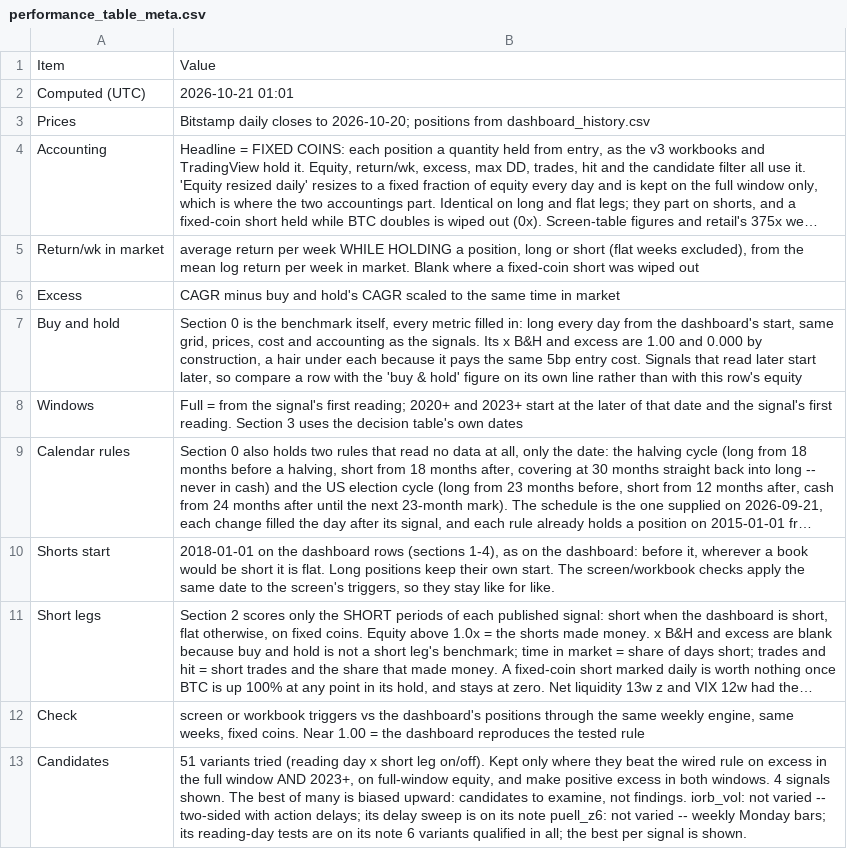
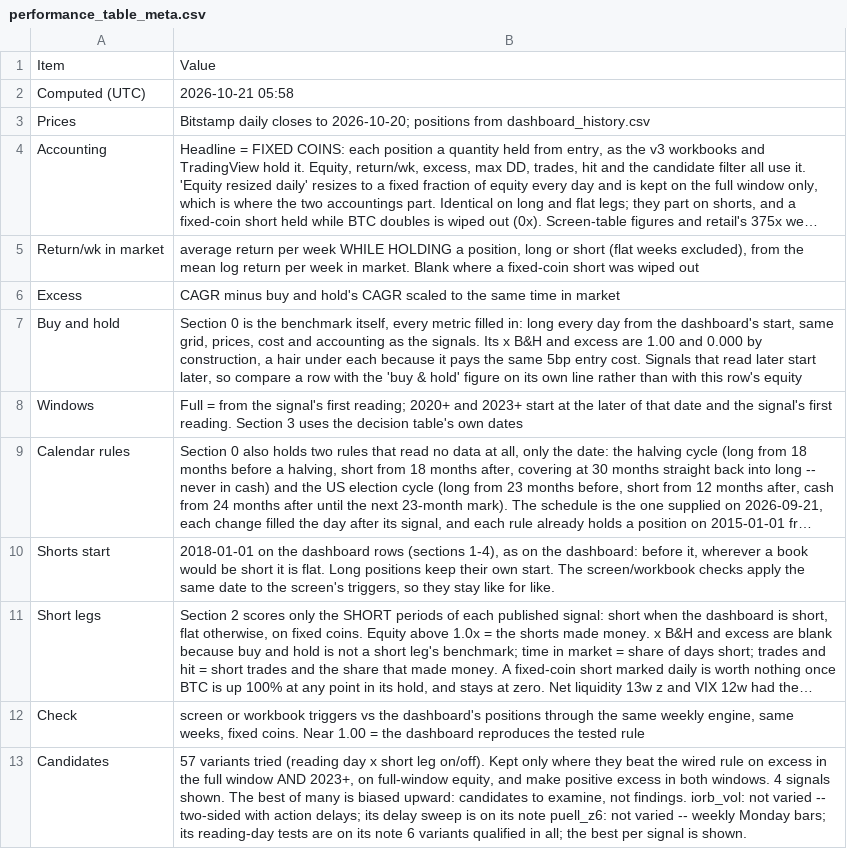
Before and after one commit to 3Jack1/btc-credit-dashboard, a CSV file: performance_table_meta.csv, drawn as a sheet; long unchanged cells end in …; the diff names each change by its address in the sheet, - before the commit and + after, or states it on an @@ line.

```diff
--- a/performance_table_meta.csv
+++ b/performance_table_meta.csv
-B2: 2026-10-21 01:01
+B2: 2026-10-21 05:58
-B13: 51 variants tried…
+B13: 57 variants tried…
```
Also changed, not shown: performance_table.csv.
